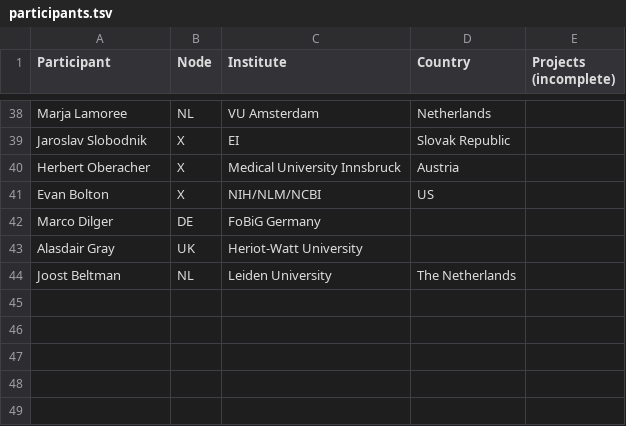
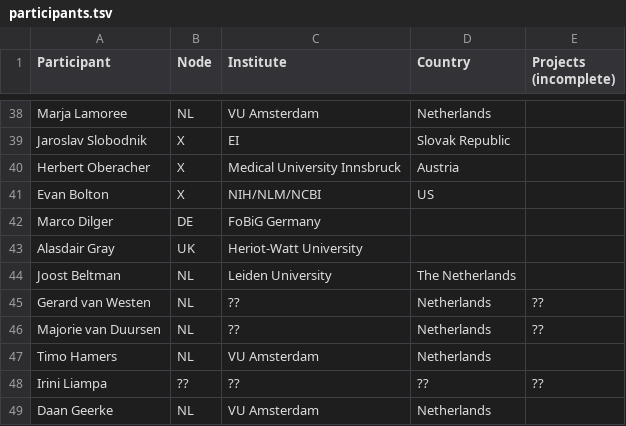
Before and after one commit to elixir-europe/toxicology-community, a TSV file: participants.tsv, drawn as a sheet; only a part is shown, gaps mark what is left out; the diff names each change by its address in the sheet, - before the commit and + after, or states it on an @@ line.

Commit message:
Update participants.tsv
as discussed in the call, cross checked with doodle

```diff
--- a/participants.tsv
+++ b/participants.tsv
+row 45: Gerard van Westen | NL | ?? | Netherlands | ??
+row 46: Majorie van Duursen | NL | ?? | Netherlands | ??
+row 47: Timo Hamers | NL | VU Amsterdam | Netherlands
+row 48: Irini Liampa | ?? | ?? | ?? | ??
+row 49: Daan Geerke | NL | VU Amsterdam | Netherlands
```
